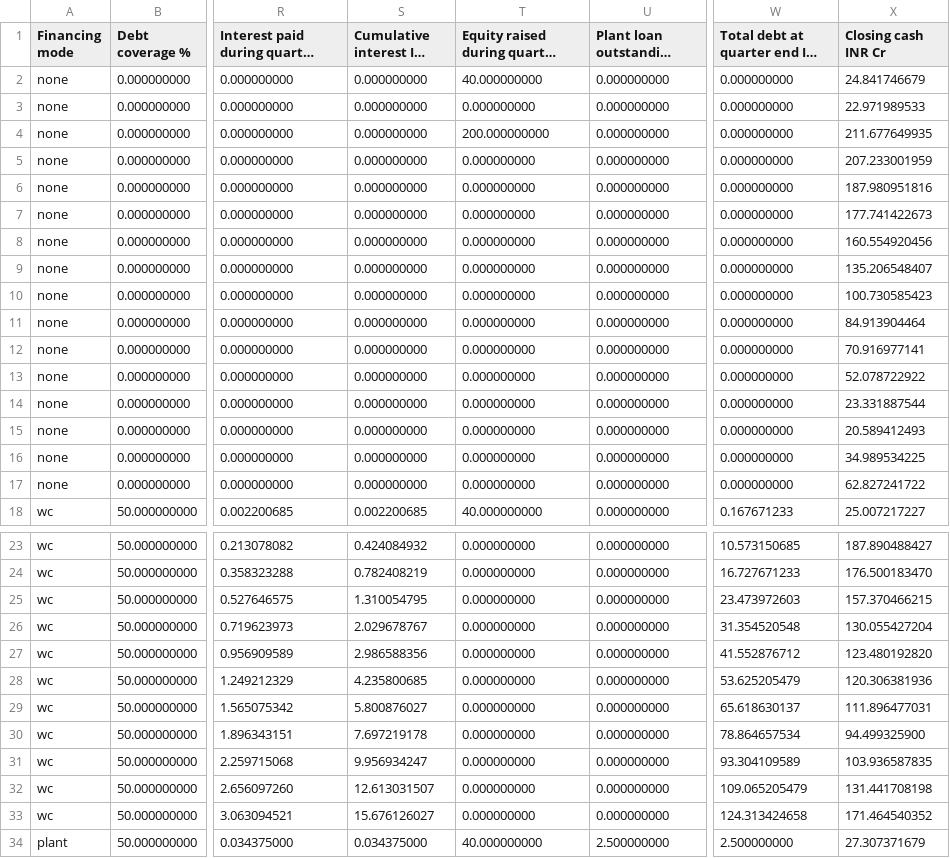
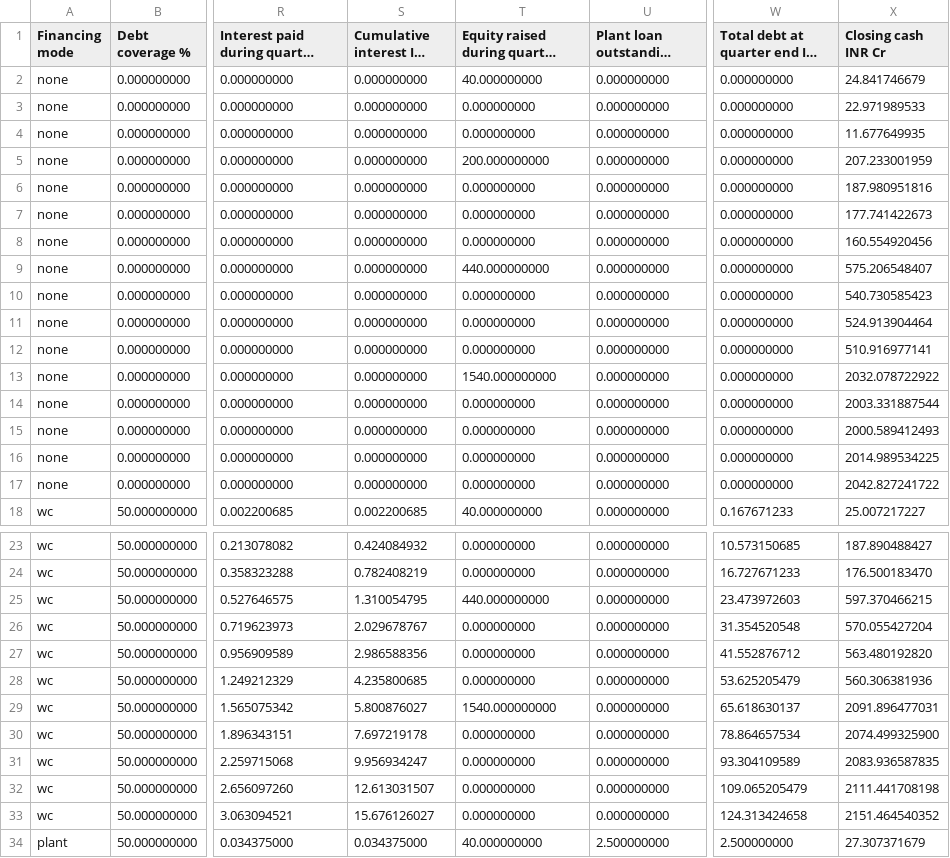
Before and after one commit to shashwatsingh1315/TEJ-FUND-GMODEL-281026, a CSV file: workspace-2026-10-28/outputs/Tejas_Financing_Scenarios.csv, drawn as a sheet; only a part is shown, gaps mark what is left out; long unchanged cells end in …; the diff covers the shown part only; the diff names each change by its address in the sheet, - before the commit and + after, or states it on an @@ line.

```diff
--- a/workspace-2026-10-28/outputs/Tejas_Financing_Scenarios.csv
+++ b/workspace-2026-10-28/outputs/Tejas_Financing_Scenarios.csv
-T4: 200.000000000
+T4: 0.000000000
-X4 (Closing cash INR Cr): 211.677649935
+X4 (Closing cash INR Cr): 11.677649935
-T5: 0.000000000
+T5: 200.000000000
-T9: 0.000000000
+T9: 440.000000000
-X9 (Closing cash INR Cr): 135.206548407
+X9 (Closing cash INR Cr): 575.206548407
-X10 (Closing cash INR Cr): 100.730585423
+X10 (Closing cash INR Cr): 540.730585423
-X11 (Closing cash INR Cr): 84.913904464
+X11 (Closing cash INR Cr): 524.913904464
-X12 (Closing cash INR Cr): 70.916977141
+X12 (Closing cash INR Cr): 510.916977141
-T13: 0.000000000
+T13: 1540.000000000
-X13 (Closing cash INR Cr): 52.078722922
+X13 (Closing cash INR Cr): 2032.078722922
-X14 (Closing cash INR Cr): 23.331887544
+X14 (Closing cash INR Cr): 2003.331887544
-X15 (Closing cash INR Cr): 20.589412493
+X15 (Closing cash INR Cr): 2000.589412493
-X16 (Closing cash INR Cr): 34.989534225
+X16 (Closing cash INR Cr): 2014.989534225
-X17 (Closing cash INR Cr): 62.827241722
+X17 (Closing cash INR Cr): 2042.827241722
-T25: 0.000000000
+T25: 440.000000000
-X25 (Closing cash INR Cr): 157.370466215
+X25 (Closing cash INR Cr): 597.370466215
-X26 (Closing cash INR Cr): 130.055427204
+X26 (Closing cash INR Cr): 570.055427204
-X27 (Closing cash INR Cr): 123.480192820
+X27 (Closing cash INR Cr): 563.480192820
-X28 (Closing cash INR Cr): 120.306381936
+X28 (Closing cash INR Cr): 560.306381936
-T29: 0.000000000
+T29: 1540.000000000
-X29 (Closing cash INR Cr): 111.896477031
+X29 (Closing cash INR Cr): 2091.896477031
-X30 (Closing cash INR Cr): 94.499325900
+X30 (Closing cash INR Cr): 2074.499325900
-X31 (Closing cash INR Cr): 103.936587835
+X31 (Closing cash INR Cr): 2083.936587835
-X32 (Closing cash INR Cr): 131.441708198
+X32 (Closing cash INR Cr): 2111.441708198
-X33 (Closing cash INR Cr): 171.464540352
+X33 (Closing cash INR Cr): 2151.464540352
```
Also changed, not shown: 22 edited cells elsewhere in this file, workspace-2026-10-28/outputs/Tejas_Capital_Cash_Audit.csv, 19 other files.
